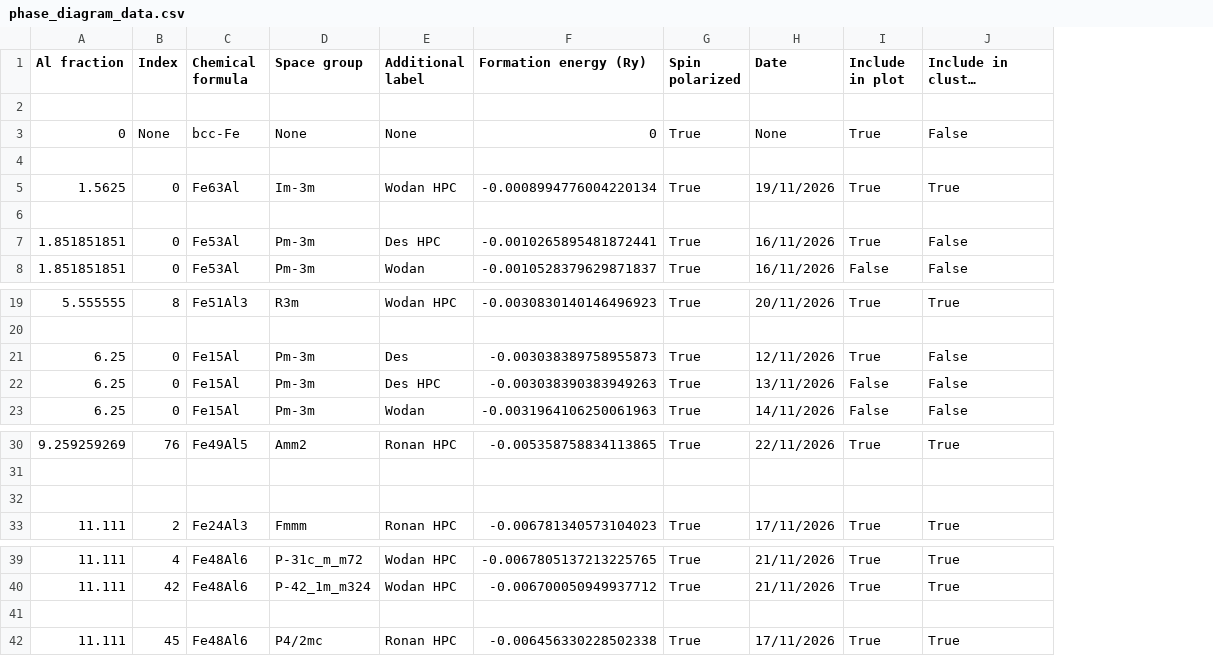
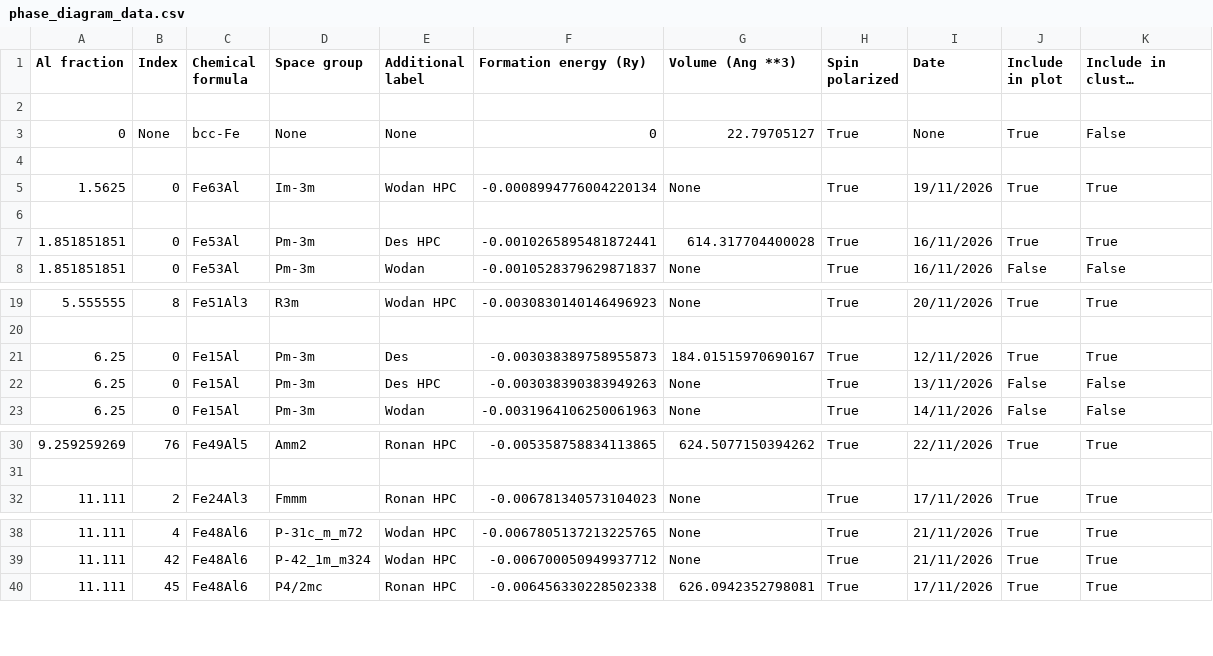
Before and after one commit to desdb6/cmp-fe-al-phase-diagram, a CSV file: phase_diagram_data.csv, drawn as a sheet; only a part is shown, gaps mark what is left out; long unchanged cells end in …; removed rows and columns are numbered as before the commit, all else as after; the diff names each change by its address in the sheet, - before the commit and + after, or states it on an @@ line.

Commit message:
add volumes

```diff
--- a/phase_diagram_data.csv
+++ b/phase_diagram_data.csv
+column G (Volume (Ang **3)), rows 3-8: 22.79705127 |  | None |  | 614.317704400028 | None; rows 19-23: None |  | 184.01515970690167 | None | None; rows 30-32: 624.5077150394262 |  | None; rows 38-40: None | None | 626.0942352798081
-K7 (Include in cluster expansion): False
+K7 (Include in cluster expansion): True
-K21 (Include in cluster expansion): False
+K21 (Include in cluster expansion): True
-row 32: (empty)
-row 41: (empty)
```
Also changed, not shown: 1 other file.
